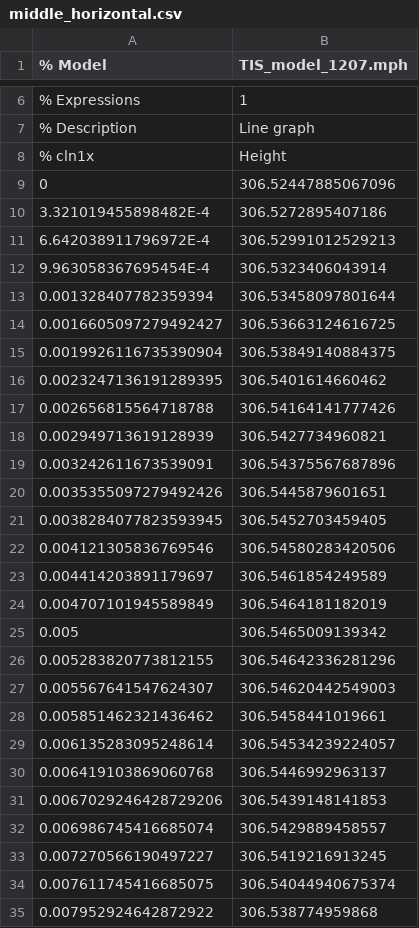
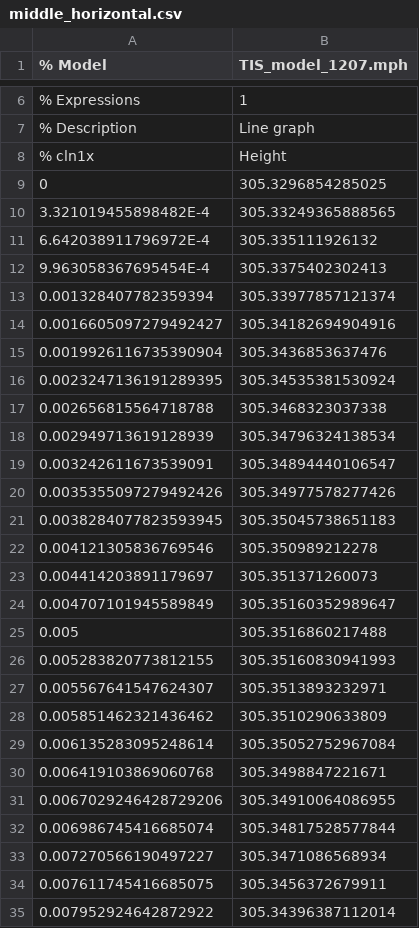
Before and after one commit to SHENHAO1213/BME417_Project_Result, a CSV file: middle_horizontal.csv, drawn as a sheet; only a part is shown, gaps mark what is left out; the diff covers the shown part only.

```diff
--- a/middle_horizontal.csv
+++ b/middle_horizontal.csv
@@ -8,28 +8,28 @@
 % cln1x,Height
-0,306.52447885067096
-3.321019455898482E-4,306.5272895407186
-6.642038911796972E-4,306.52991012529213
-9.963058367695454E-4,306.5323406043914
-0.001328407782359394,306.53458097801644
-0.0016605097279492427,306.53663124616725
-0.0019926116735390904,306.53849140884375
-0.0023247136191289395,306.5401614660462
-0.002656815564718788,306.54164141777426
-0.002949713619128939,306.5427734960821
-0.003242611673539091,306.54375567687896
-0.0035355097279492426,306.5445879601651
-0.0038284077823593945,306.5452703459405
-0.004121305836769546,306.54580283420506
-0.004414203891179697,306.5461854249589
-0.004707101945589849,306.5464181182019
-0.005,306.5465009139342
-0.005283820773812155,306.54642336281296
-0.005567641547624307,306.54620442549003
-0.005851462321436462,306.5458441019661
-0.006135283095248614,306.54534239224057
-0.006419103869060768,306.5446992963137
-0.0067029246428729206,306.5439148141853
-0.006986745416685074,306.5429889458557
-0.007270566190497227,306.5419216913245
-0.007611745416685075,306.54044940675374
-0.007952924642872922,306.538774959868
+0,305.3296854285025
+3.321019455898482E-4,305.33249365888565
+6.642038911796972E-4,305.335111926132
+9.963058367695454E-4,305.3375402302413
+0.001328407782359394,305.33977857121374
+0.0016605097279492427,305.34182694904916
+0.0019926116735390904,305.3436853637476
+0.0023247136191289395,305.34535381530924
+0.002656815564718788,305.3468323037338
+0.002949713619128939,305.34796324138534
+0.003242611673539091,305.34894440106547
+0.0035355097279492426,305.34977578277426
+0.0038284077823593945,305.35045738651183
+0.004121305836769546,305.350989212278
+0.004414203891179697,305.351371260073
+0.004707101945589849,305.35160352989647
+0.005,305.3516860217488
+0.005283820773812155,305.35160830941993
+0.005567641547624307,305.3513893232971
+0.005851462321436462,305.3510290633809
+0.006135283095248614,305.35052752967084
+0.006419103869060768,305.3498847221671
+0.0067029246428729206,305.34910064086955
+0.006986745416685074,305.34817528577844
+0.007270566190497227,305.3471086568934
+0.007611745416685075,305.3456372679911
+0.007952924642872922,305.34396387112014
```
Also changed, not shown: 7 edited cells elsewhere in this file, left_horizontal.csv, left_vertical.csv, 3 other files.
